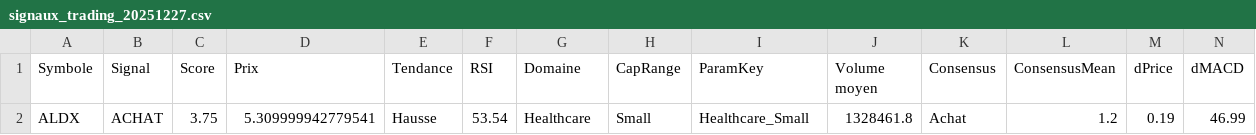
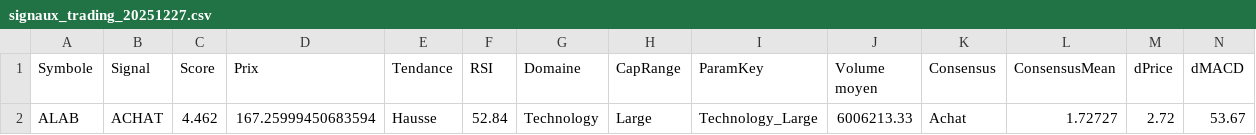
Before and after one commit to Bekay12/Gestion_trade, a CSV file: stock-analysis-ui/src/signaux/signaux_trading_20251227.csv, drawn as a sheet; only a part is shown; removed rows and columns are numbered as before the commit, all else as after; rows hold the shown columns only; the diff names each change by its address in the sheet, - before the commit and + after, or states it on an @@ line.

```diff
--- a/stock-analysis-ui/src/signaux/signaux_trading_20251227.csv
+++ b/stock-analysis-ui/src/signaux/signaux_trading_20251227.csv
-row 2: ALDX | ACHAT | 3.75 | 5.309999942779541 | Hausse | 53.54 | Healthcare | Small | Healthcare_Small | 1328461.8 | Achat | 1.2 | 0.19 | 46.99
+row 2: ALAB | ACHAT | 4.462 | 167.25999450683594 | Hausse | 52.84 | Technology | Large | Technology_Large | 6006213.33 | Achat | 1.72727 | 2.72 | 53.67
```
Also changed, not shown: 9 other files.
